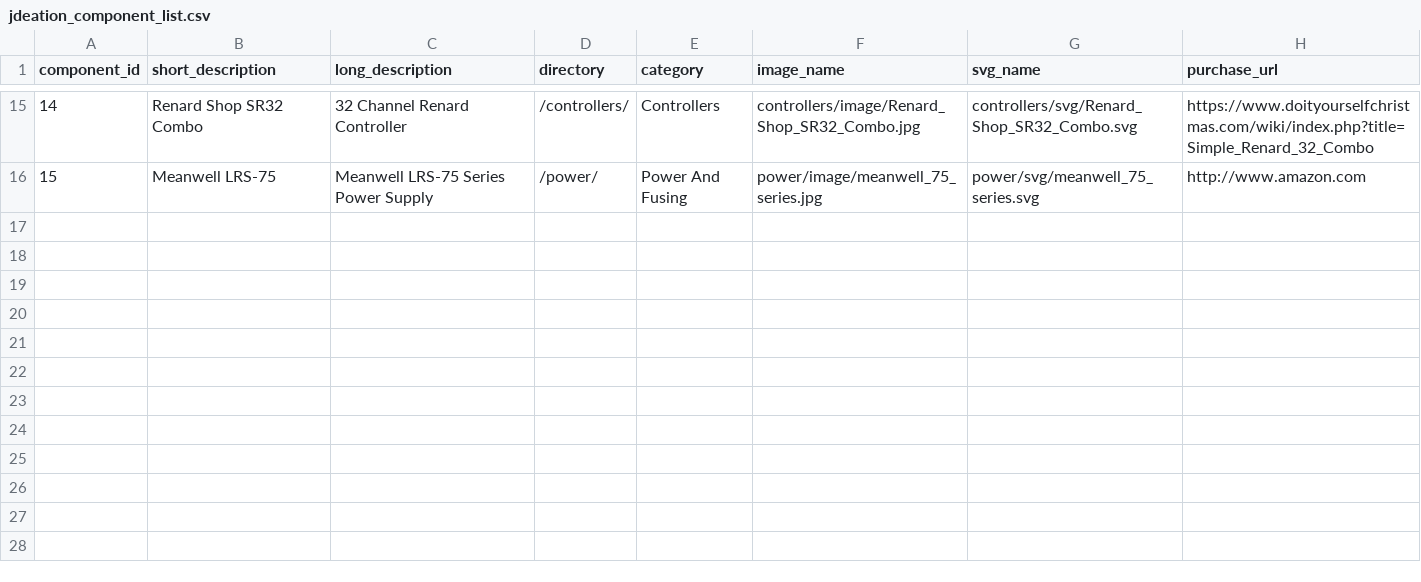
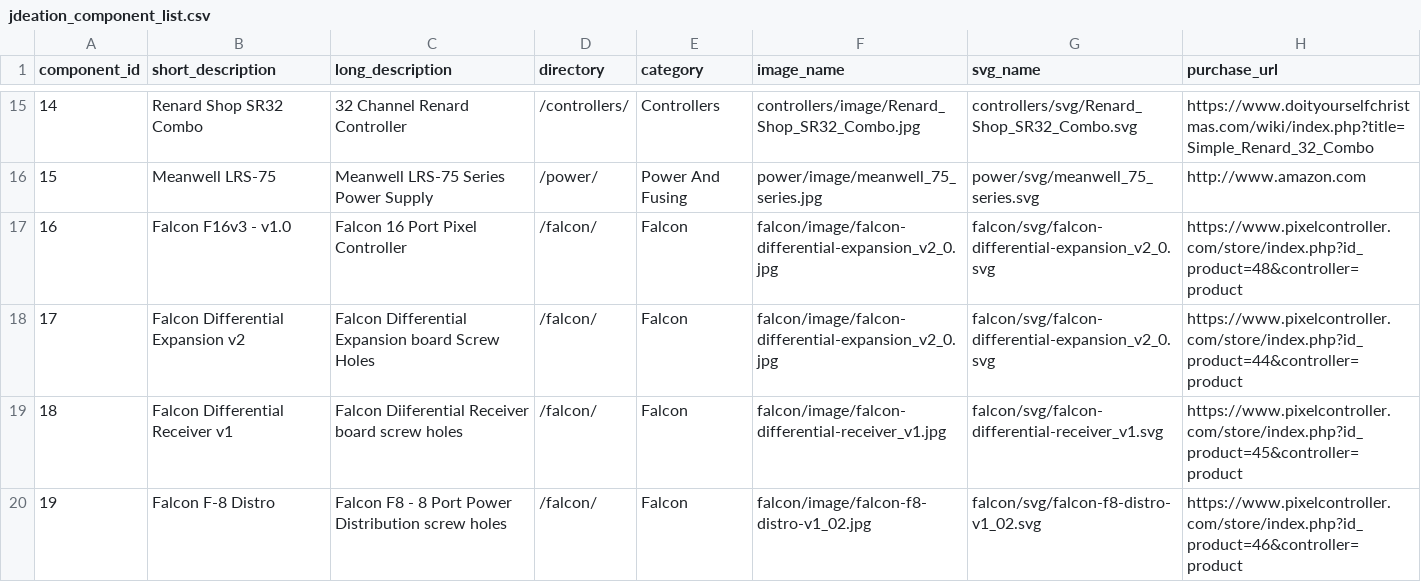
Before and after one commit to jchancel/jdeation-designer, a CSV file: jdeation_component_list.csv, drawn as a sheet; only a part is shown, gaps mark what is left out; the diff names each change by its address in the sheet, - before the commit and + after, or states it on an @@ line.

Commit message:
Added Falcon Products

```diff
--- a/jdeation_component_list.csv
+++ b/jdeation_component_list.csv
+row 17: 16 | Falcon F16v3 - v1.0 | Falcon 16 Port Pixel Controller | /falcon/ | Falcon | falcon/image/falcon-differential-expansion_v2_0.jpg | falcon/svg/falcon-differential-expansion_v2_0.svg | https://www.pixelcontroller.com/store/index.php?id_product=48&controller=product
+row 18: 17 | Falcon Differential Expansion v2 | Falcon Differential Expansion board Screw Holes | /falcon/ | Falcon | falcon/image/falcon-differential-expansion_v2_0.jpg | falcon/svg/falcon-differential-expansion_v2_0.svg | https://www.pixelcontroller.com/store/index.php?id_product=44&controller=product
+row 19: 18 | Falcon Differential Receiver v1 | Falcon Diiferential Receiver board screw holes | /falcon/ | Falcon | falcon/image/falcon-differential-receiver_v1.jpg | falcon/svg/falcon-differential-receiver_v1.svg | https://www.pixelcontroller.com/store/index.php?id_product=45&controller=product
+row 20: 19 | Falcon F-8 Distro | Falcon F8 - 8 Port Power Distribution screw holes | /falcon/ | Falcon | falcon/image/falcon-f8-distro-v1_02.jpg | falcon/svg/falcon-f8-distro-v1_02.svg | https://www.pixelcontroller.com/store/index.php?id_product=46&controller=product
```
Also changed, not shown: 8 other files.
